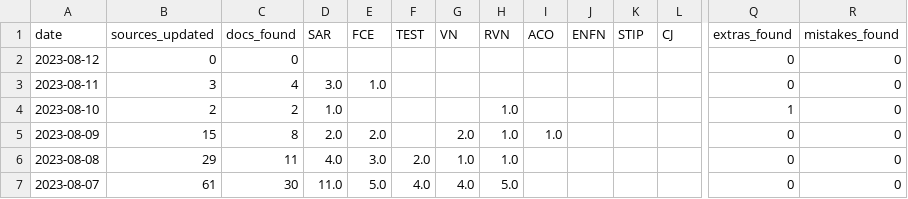
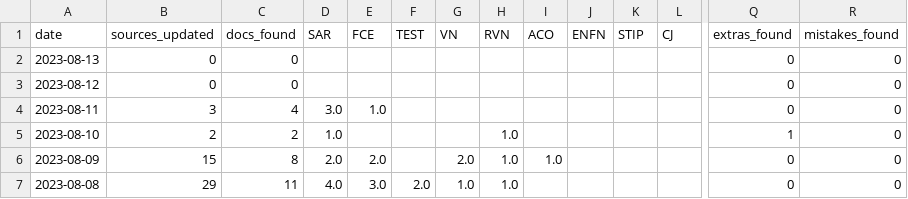
Before and after one commit to srjouppi/michigan-egle-database-auto-scraper, a CSV file: output/EGLE-AQD-scraper-report.csv, drawn as a sheet; only a part is shown, gaps mark what is left out; the shorter side is filled out with more unchanged rows; rows hold the shown columns only; the diff names each change by its address in the sheet, - before the commit and + after, or states it on an @@ line.

```diff
--- a/output/EGLE-AQD-scraper-report.csv
+++ b/output/EGLE-AQD-scraper-report.csv
+row 2: 2023-08-13 | 0 | 0 |  |  |  |  |  |  |  |  |  | 0 | 0
```
